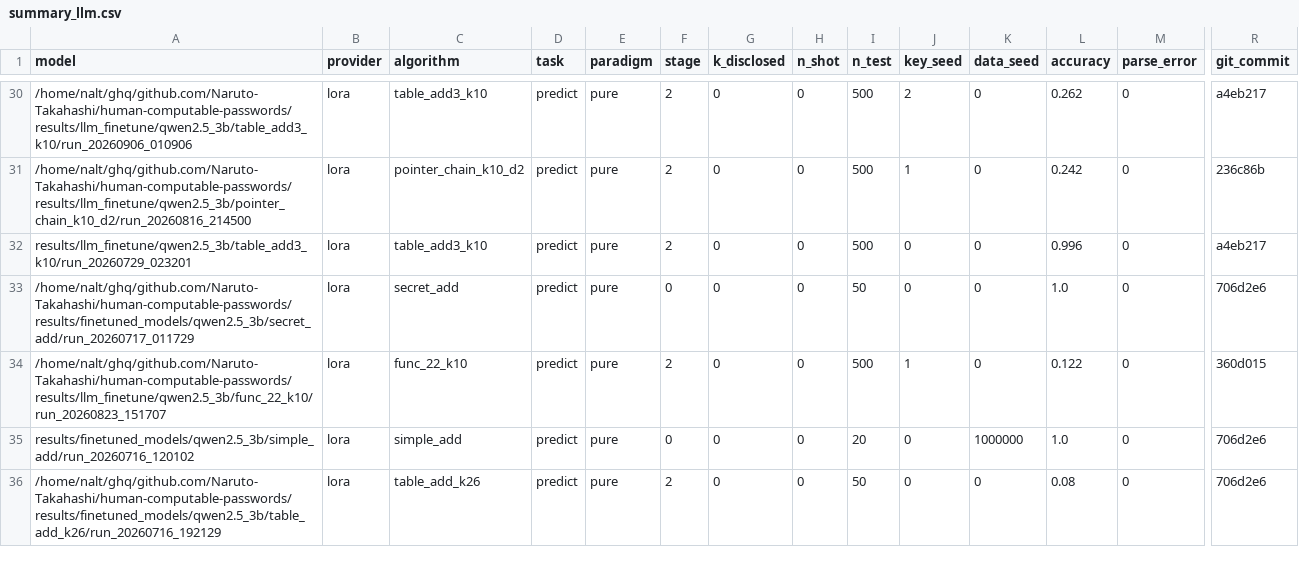
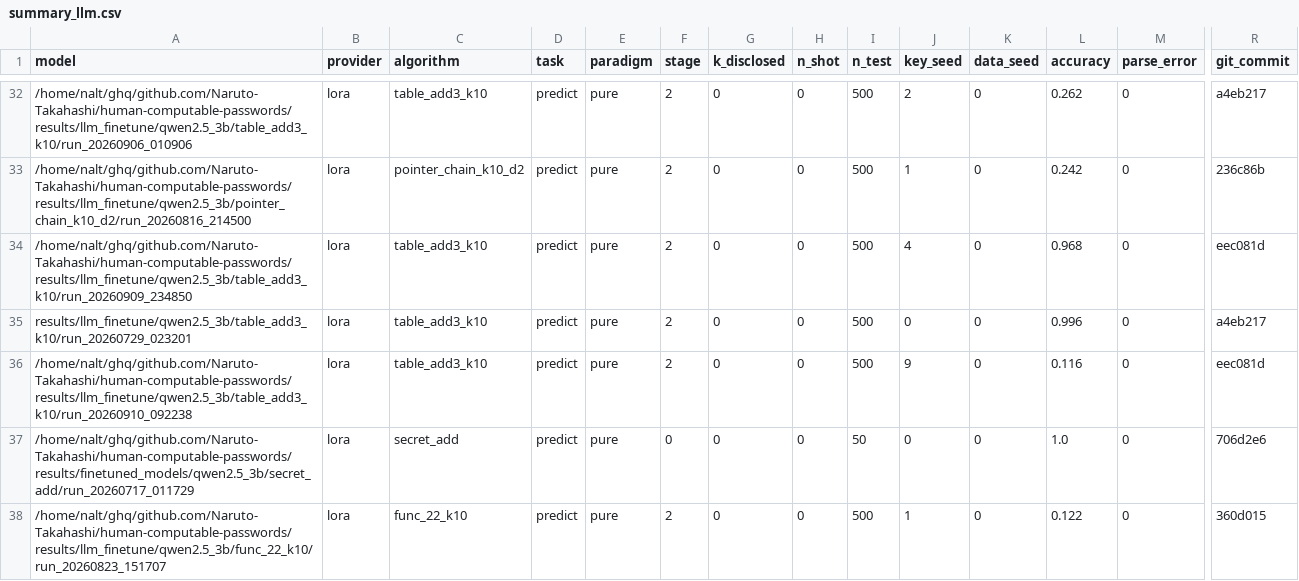
Before and after one commit to Naruto-Takahashi/human-computable-passwords, a CSV file: results/summary_llm.csv, drawn as a sheet; only a part is shown, gaps mark what is left out; the shorter side is filled out with more unchanged rows; rows hold the shown columns only; the diff covers the shown part only; the diff names each change by its address in the sheet, - before the commit and + after, or states it on an @@ line.

```diff
--- a/results/summary_llm.csv
+++ b/results/summary_llm.csv
+row 34: /home/nalt/ghq/github.com/Naruto-Takahashi/human-computable-passwords/results/llm_finetune/qwen2.5_3b/table_add3_k10/run_20260909_234850 | lora | table_add3_k10 | predict | pure | 2 | 0 | 0 | 500 | 4 | 0 | 0.968 | 0 | eec081d
+row 36: /home/nalt/ghq/github.com/Naruto-Takahashi/human-computable-passwords/results/llm_finetune/qwen2.5_3b/table_add3_k10/run_20260910_092238 | lora | table_add3_k10 | predict | pure | 2 | 0 | 0 | 500 | 9 | 0 | 0.116 | 0 | eec081d
```
Also changed, not shown: 6 added rows elsewhere in this file, 3 other files.
